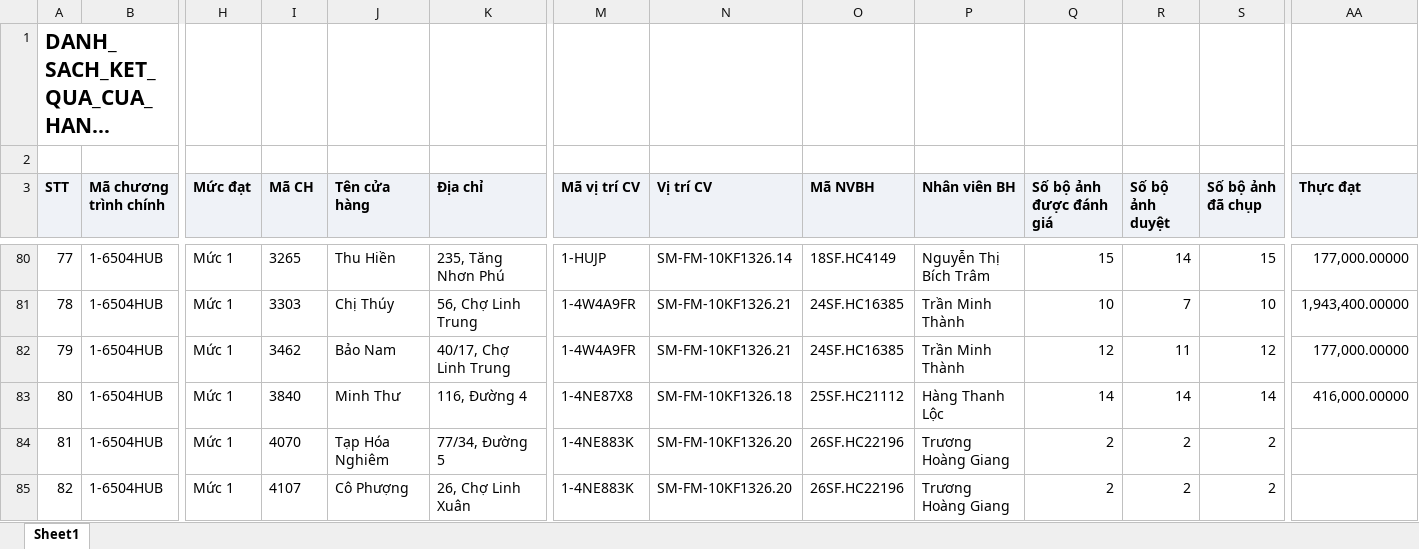
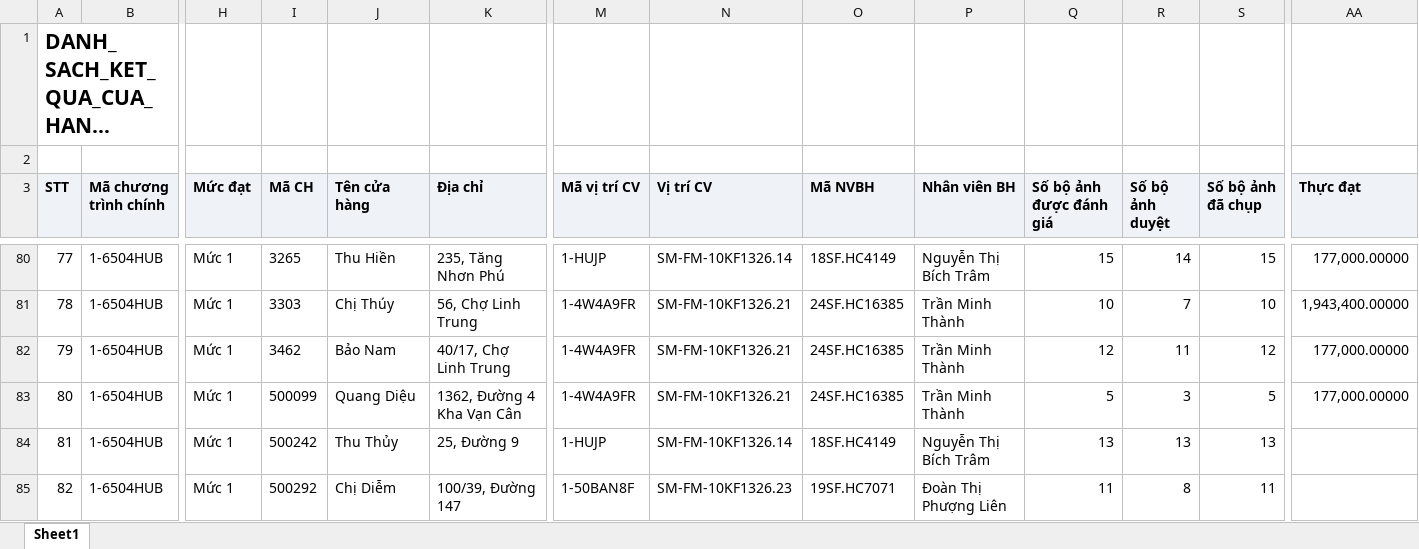
Before and after one commit to tantt2026-test/Test, an Excel workbook: data/Thang11/DANH_SACH_KET_QUA_CUA_HANG_THAM_GIA_CHUONG_TRINH.xlsx, sheet Sheet1, drawn as a sheet; only a part is shown, gaps mark what is left out; long unchanged cells end in …; values as stored, in another font and other column widths than the file's, no borders; the diff covers the shown part only; the diff names each change by its address in the sheet, - before the commit and + after, or states it on an @@ line.

```diff
--- a/data/Thang11/DANH_SACH_KET_QUA_CUA_HANG_THAM_GIA_CHUONG_TRINH.xlsx (sheet Sheet1)
+++ b/data/Thang11/DANH_SACH_KET_QUA_CUA_HANG_THAM_GIA_CHUONG_TRINH.xlsx (sheet Sheet1)
-I83 (Mã CH): 3840
+I83 (Mã CH): 500099
-J83 (Tên cửa hàng): Minh Thư
+J83 (Tên cửa hàng): Quang Diệu
-K83 (Địa chỉ): 116, Đường 4
+K83 (Địa chỉ): 1362, Đường 4 Kha Vạn Cân
-M83 (Mã vị trí CV): 1-4NE87X8
+M83 (Mã vị trí CV): 1-4W4A9FR
-N83 (Vị trí CV): SM-FM-10KF1326.18
+N83 (Vị trí CV): SM-FM-10KF1326.21
-O83 (Mã NVBH): 25SF.HC21112
+O83 (Mã NVBH): 24SF.HC16385
-P83 (Nhân viên BH): Hàng Thanh Lộc
+P83 (Nhân viên BH): Trần Minh Thành
-Q83 (Số bộ ảnh được đánh giá): 14
+Q83 (Số bộ ảnh được đánh giá): 5
-R83 (Số bộ ảnh duyệt): 14
+R83 (Số bộ ảnh duyệt): 3
-S83 (Số bộ ảnh đã chụp): 14
+S83 (Số bộ ảnh đã chụp): 5
-AA83 (Thực đạt): 416,000.00000
+AA83 (Thực đạt): 177,000.00000
-I84 (Mã CH): 4070
+I84 (Mã CH): 500242
-J84 (Tên cửa hàng): Tạp Hóa Nghiêm
+J84 (Tên cửa hàng): Thu Thủy
-K84 (Địa chỉ): 77/34, Đường 5
+K84 (Địa chỉ): 25, Đường 9
-M84 (Mã vị trí CV): 1-4NE883K
+M84 (Mã vị trí CV): 1-HUJP
-N84 (Vị trí CV): SM-FM-10KF1326.20
+N84 (Vị trí CV): SM-FM-10KF1326.14
-O84 (Mã NVBH): 26SF.HC22196
+O84 (Mã NVBH): 18SF.HC4149
-P84 (Nhân viên BH): Trương Hoàng Giang
+P84 (Nhân viên BH): Nguyễn Thị Bích Trâm
-Q84 (Số bộ ảnh được đánh giá): 2
+Q84 (Số bộ ảnh được đánh giá): 13
-R84 (Số bộ ảnh duyệt): 2
+R84 (Số bộ ảnh duyệt): 13
-S84 (Số bộ ảnh đã chụp): 2
+S84 (Số bộ ảnh đã chụp): 13
-I85 (Mã CH): 4107
+I85 (Mã CH): 500292
-J85 (Tên cửa hàng): Cô Phượng
+J85 (Tên cửa hàng): Chị Diễm
-K85 (Địa chỉ): 26, Chợ Linh Xuân
+K85 (Địa chỉ): 100/39, Đường 147
-M85 (Mã vị trí CV): 1-4NE883K
+M85 (Mã vị trí CV): 1-50BAN8F
-N85 (Vị trí CV): SM-FM-10KF1326.20
+N85 (Vị trí CV): SM-FM-10KF1326.23
-O85 (Mã NVBH): 26SF.HC22196
+O85 (Mã NVBH): 19SF.HC7071
-P85 (Nhân viên BH): Trương Hoàng Giang
+P85 (Nhân viên BH): Đoàn Thị Phượng Liên
-Q85 (Số bộ ảnh được đánh giá): 2
+Q85 (Số bộ ảnh được đánh giá): 11
-R85 (Số bộ ảnh duyệt): 2
+R85 (Số bộ ảnh duyệt): 8
-S85 (Số bộ ảnh đã chụp): 2
+S85 (Số bộ ảnh đã chụp): 11
```
Also changed, not shown: 774 edited cells elsewhere in this sheet, data/Thang11/DanhSachChiTietDonHang (1).xlsx, data/Thang11/DanhSachXetBoHinhTrungBay.xlsx, 2 other files.
